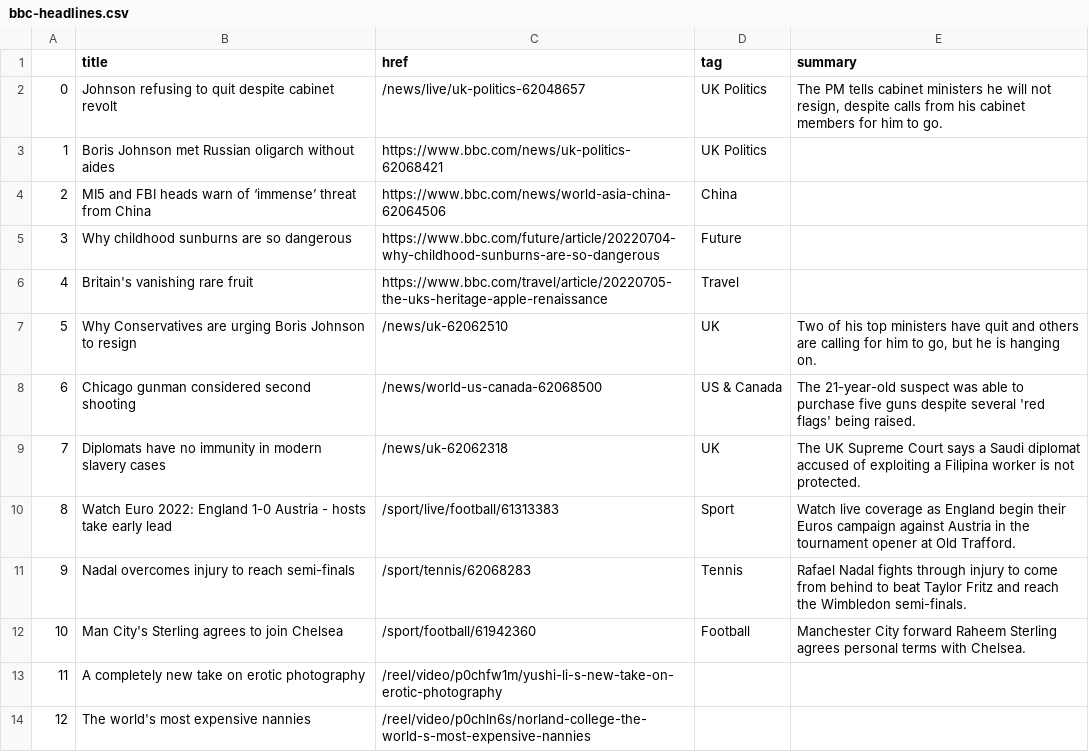
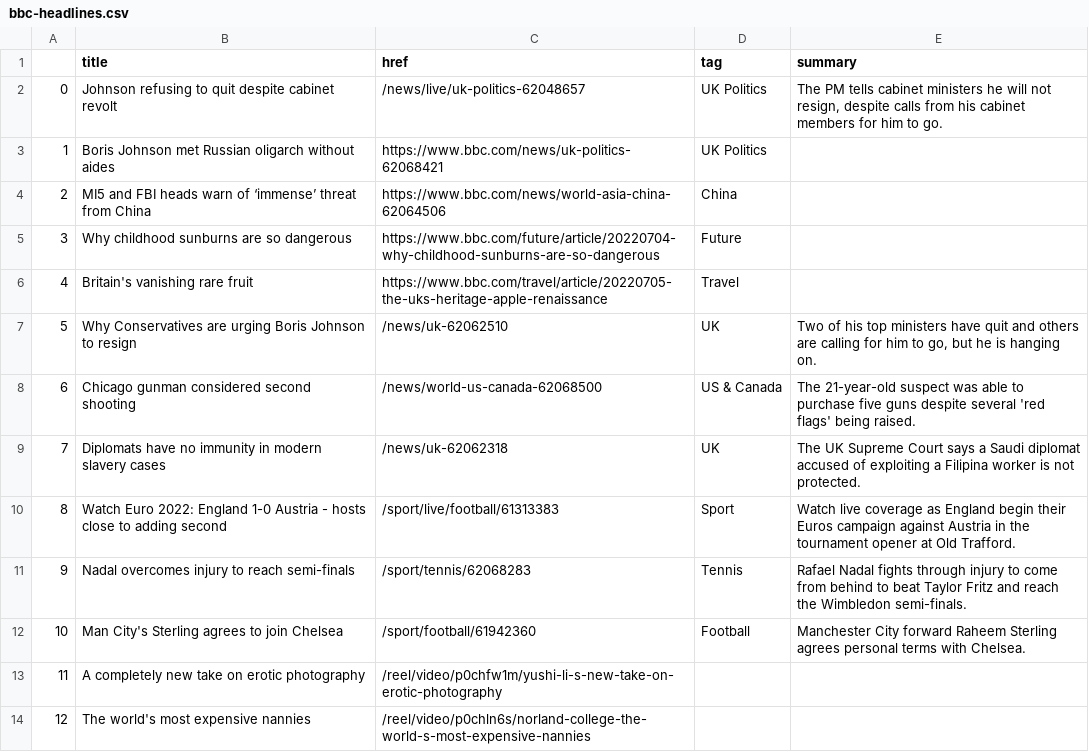
Before and after one commit to msalexford/automatic-scraper, a CSV file: bbc-headlines.csv, drawn as a sheet; only a part is shown.

```diff
--- a/bbc-headlines.csv
+++ b/bbc-headlines.csv
@@ -9,3 +9,3 @@
 7,Diplomats have no immunity in modern slavery cases,/news/uk-62062318,UK,The UK Supreme Court says a Saudi diplomat accused of exploiting a Filipina worker is not protected.
-8,Watch Euro 2022: England 1-0 Austria - hosts take early lead,/sport/live/football/61313383,Sport,Watch live coverage as England begin their Euros campaign against Austria in the tournament opener at Old Trafford.
+8,Watch Euro 2022: England 1-0 Austria - hosts close to adding second,/sport/live/football/61313383,Sport,Watch live coverage as England begin their Euros campaign against Austria in the tournament opener at Old Trafford.
 9,Nadal overcomes injury to reach semi-finals,/sport/tennis/62068283,Tennis,Rafael Nadal fights through injury to come from behind to beat Taylor Fritz and reach the Wimbledon semi-finals.
```
